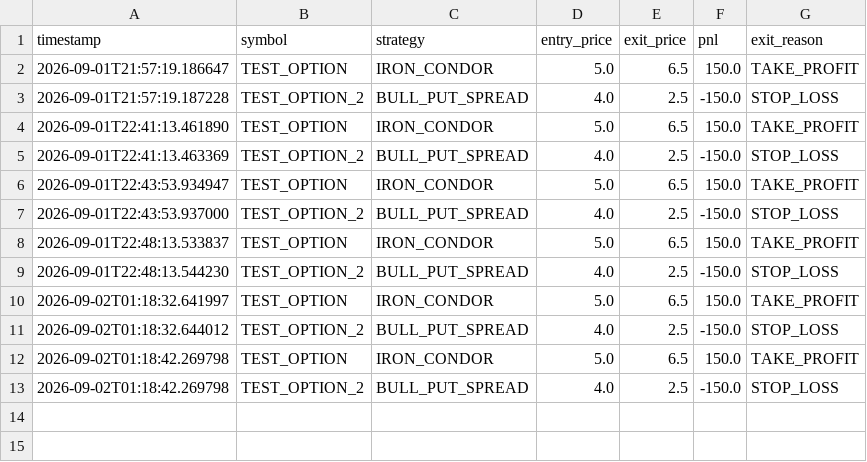
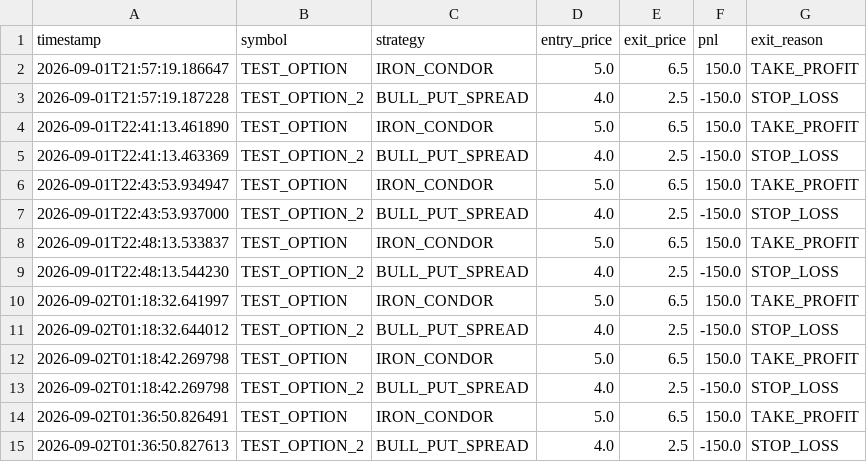
Before and after one commit to karmagodjs/VOLTRON, a CSV file: test_voltron_trades.csv, drawn as a sheet.

Commit message:
Initial commit

```diff
--- a/test_voltron_trades.csv
+++ b/test_voltron_trades.csv
@@ -13 +13,3 @@ timestamp,symbol,strategy,entry_price,exit_price,pnl,exit_reason
 2026-09-02T01:18:42.269798,TEST_OPTION_2,BULL_PUT_SPREAD,4.0,2.5,-150.0,STOP_LOSS
+2026-09-02T01:36:50.826491,TEST_OPTION,IRON_CONDOR,5.0,6.5,150.0,TAKE_PROFIT
+2026-09-02T01:36:50.827613,TEST_OPTION_2,BULL_PUT_SPREAD,4.0,2.5,-150.0,STOP_LOSS
```
